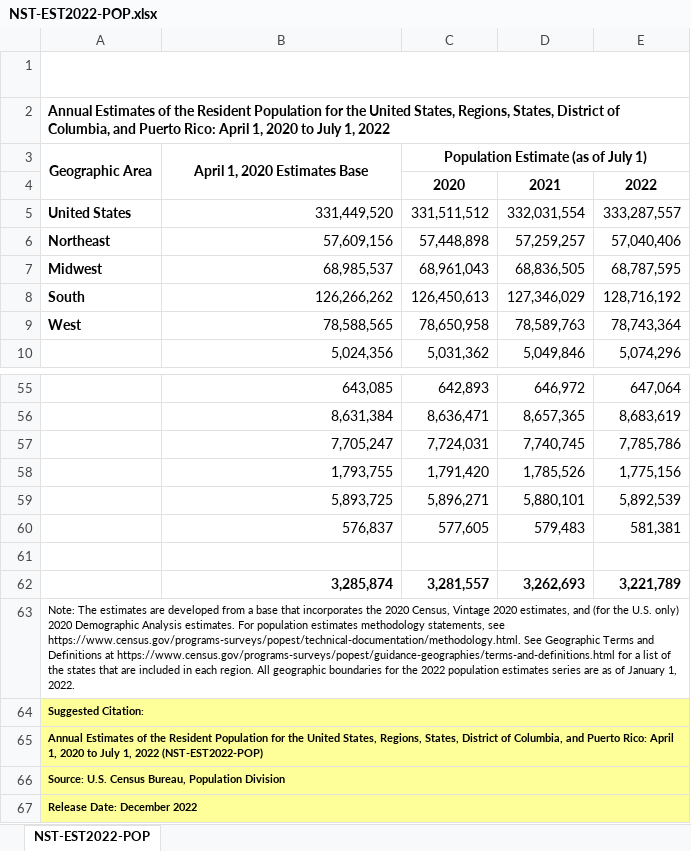
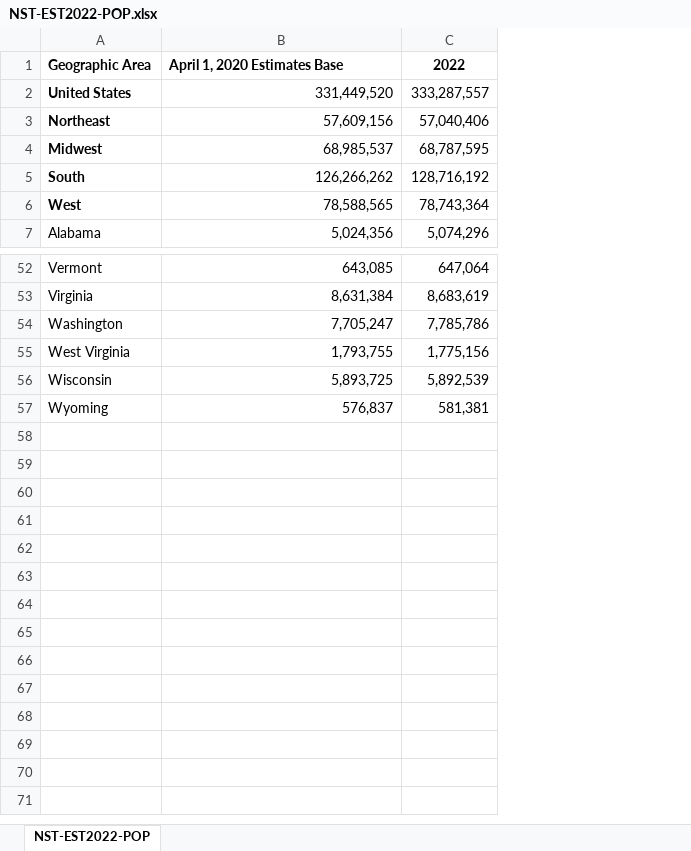
Before and after one commit to svraman1991/data-512-homework_2, an Excel workbook: Input Files/NST-EST2022-POP.xlsx, sheet NST-EST2022-POP, drawn as a sheet; only a part is shown, gaps mark what is left out; values as stored, in another font and other column widths than the file's, no borders; removed rows and columns are numbered as before the commit, all else as after; the diff names each change by its address in the sheet, - before the commit and + after, or states it on an @@ line.

```diff
--- a/Input Files/NST-EST2022-POP.xlsx (sheet NST-EST2022-POP)
+++ b/Input Files/NST-EST2022-POP.xlsx (sheet NST-EST2022-POP)
-column A, row 3: Geographic Area; rows 5-10: United States | Northeast | Midwest | South | West | .Alabama; rows 55-60: .Vermont | .Virginia | .Washington | .West Virginia | .Wisconsin | .Wyoming
+column A, rows 1-7: Geographic Area | United States | Northeast | Midwest | South | West | Alabama; rows 52-57: Vermont | Virginia | Washington | West Virginia | Wisconsin | Wyoming
-column C, row 3: Population Estimate (as of July 1); rows 5-10: 331,511,512 | 57,448,898 | 68,961,043 | 126,450,613 | 78,650,958 | 5,031,362; rows 55-60: 642,893 | 8,636,471 | 7,724,031 | 1,791,420 | 5,896,271 | 577,605
-column D, rows 5-10: 332,031,554 | 57,259,257 | 68,836,505 | 127,346,029 | 78,589,763 | 5,049,846; rows 55-60: 646,972 | 8,657,365 | 7,740,745 | 1,785,526 | 5,880,101 | 579,483
-row 1: table with row headers in column A and column headers in rows 3 through 4. (leading dots indicate sub-parts)
-row 2: Annual Estimates of the Resident Population for the United States, Regions, States, District of Columbia, and Puerto Rico: April 1, 2020 to July 1, 2022
-B1 alignment: center
+B1 alignment: left
-B3:B4 merged
-C1: (empty)
+C1: 2022
-row 4:  |  | 2020 | 2021 | 2022
-row 61: (empty)
-row 62: .Puerto Rico | 3,285,874 | 3,281,557 | 3,262,693 | 3,221,789
-row 63: Note: The estimates are developed from a base that incorporates the 2020 Census, Vintage 2020 estimates, and (for the U.S. only) 2020 Demographic Analysis estimates. For population estimates methodology statements, see https://www.census.gov/programs-surveys/popest/technical-documentation/methodology.html. See Geographic Terms and Definitions at https://www.census.gov/programs-surveys/popest/guidance-geographies/terms-and-definitions.html for a list of the states that are included in each region. All geographic boundaries for the 2022 population estimates series are as of January 1, 2022.
-row 64: Suggested Citation:
-row 65: Annual Estimates of the Resident Population for the United States, Regions, States, District of Columbia, and Puerto Rico: April 1, 2020 to July 1, 2022 (NST-EST2022-POP)
-row 66: Source: U.S. Census Bureau, Population Division
-row 67: Release Date: December 2022
```
Also changed, not shown: Input Files/US States by Region - US Census Bureau.xlsx, 9 other files.
